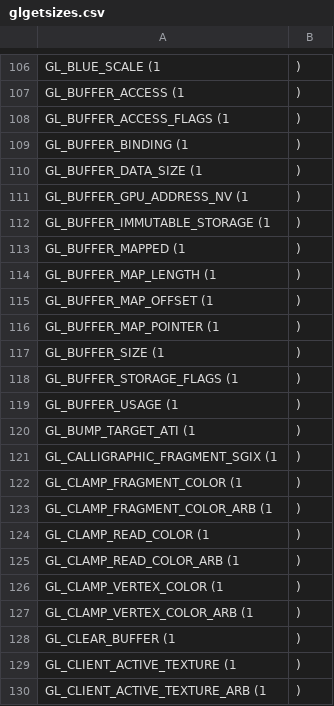
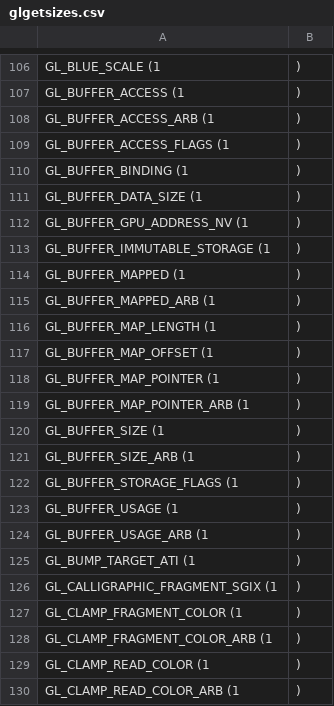
Before and after one commit to mcfletch/pyopengl, a CSV file: src/glgetsizes.csv, drawn as a sheet; only a part is shown, gaps mark what is left out; the shorter side is filled out with more unchanged rows; the diff names each change by its address in the sheet, - before the commit and + after, or states it on an @@ line.

Commit message:
ARB duplicate values, sigh

```diff
--- a/src/glgetsizes.csv
+++ b/src/glgetsizes.csv
+row 108: GL_BUFFER_ACCESS_ARB (1 | )
+row 115: GL_BUFFER_MAPPED_ARB (1 | )
+row 119: GL_BUFFER_MAP_POINTER_ARB (1 | )
+row 121: GL_BUFFER_SIZE_ARB (1 | )
+row 124: GL_BUFFER_USAGE_ARB (1 | )
```
